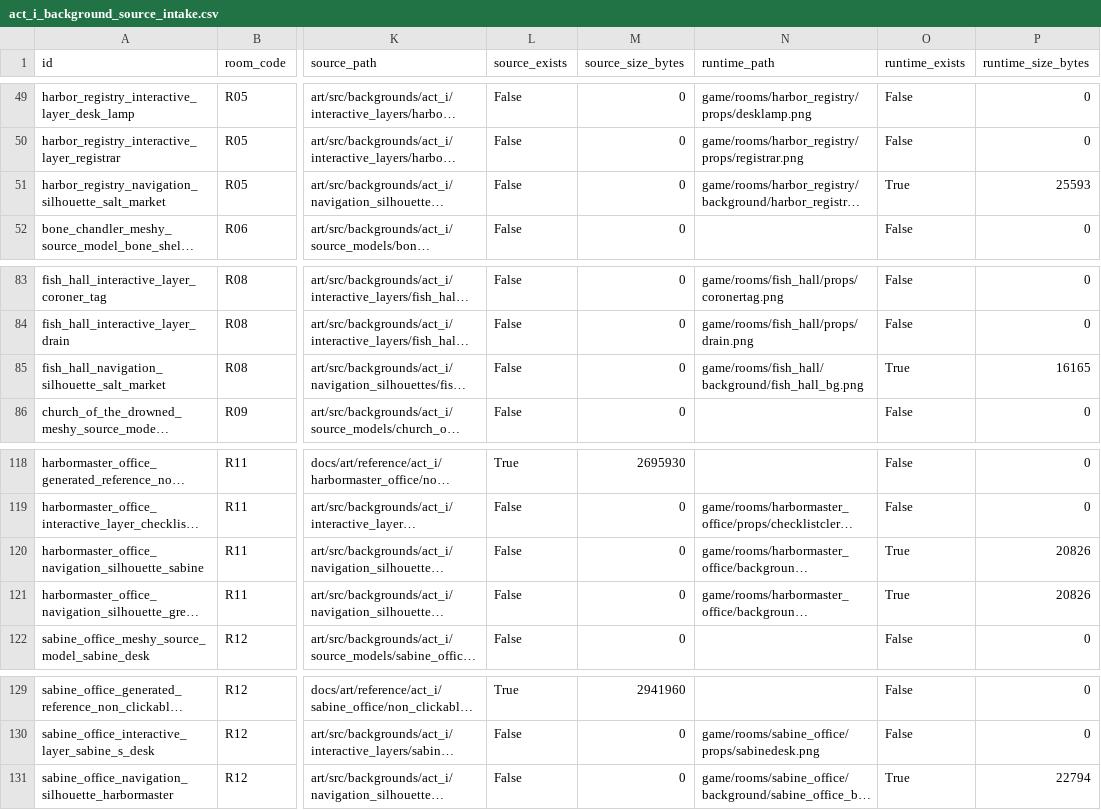
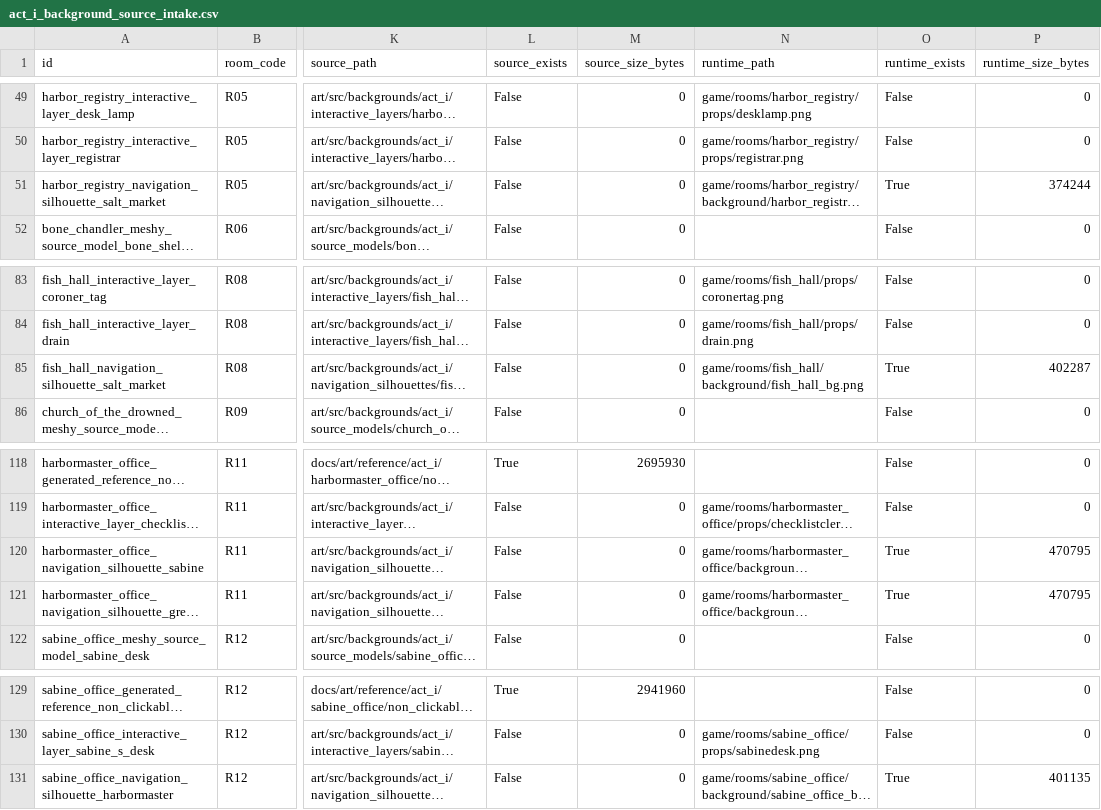
Before and after one commit to BadBagger/A-Corpse-in-Good-Standing, a CSV file: docs/art/act_i_background_source_intake.csv, drawn as a sheet; only a part is shown, gaps mark what is left out; long unchanged cells end in …; the diff covers the shown part only; the diff names each change by its address in the sheet, - before the commit and + after, or states it on an @@ line.

```diff
--- a/docs/art/act_i_background_source_intake.csv
+++ b/docs/art/act_i_background_source_intake.csv
-P51 (runtime_size_bytes): 25593
+P51 (runtime_size_bytes): 374244
-P85 (runtime_size_bytes): 16165
+P85 (runtime_size_bytes): 402287
-P120:P121 (runtime_size_bytes): 20826
+P120:P121 (runtime_size_bytes): 470795
-P131 (runtime_size_bytes): 22794
+P131 (runtime_size_bytes): 401135
```
Also changed, not shown: 14 edited cells elsewhere in this file, docs/art/act_i_background_asset_status.csv, 55 other files.
